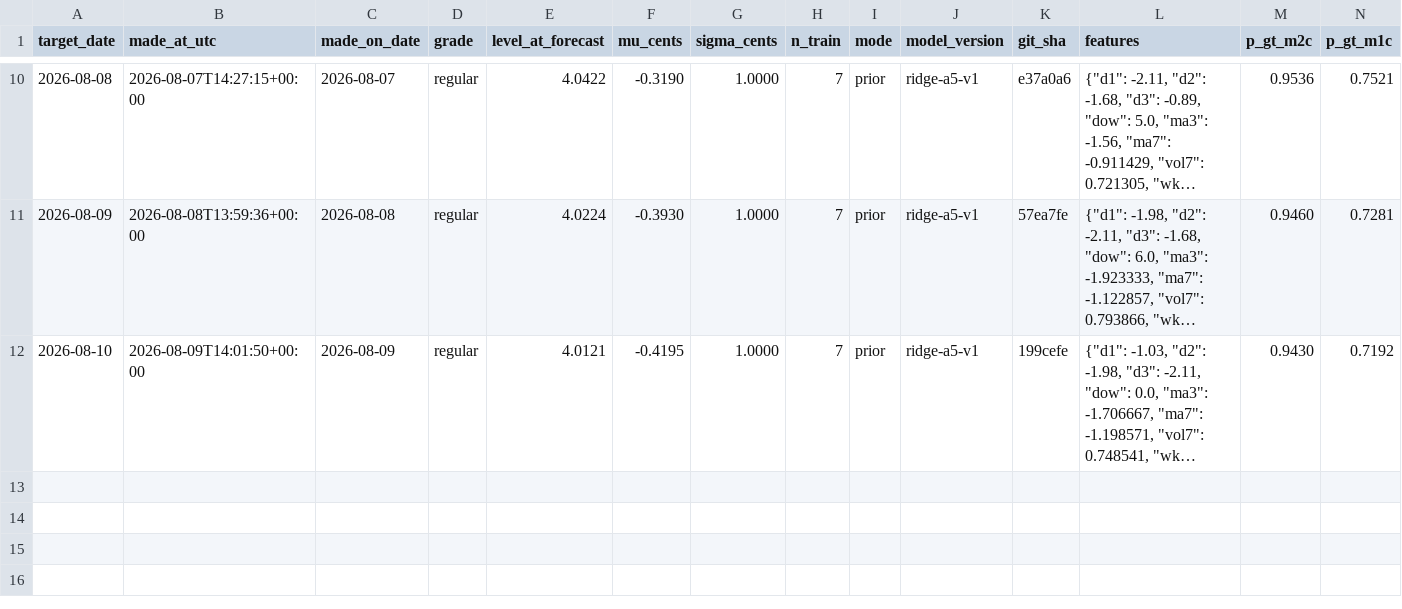
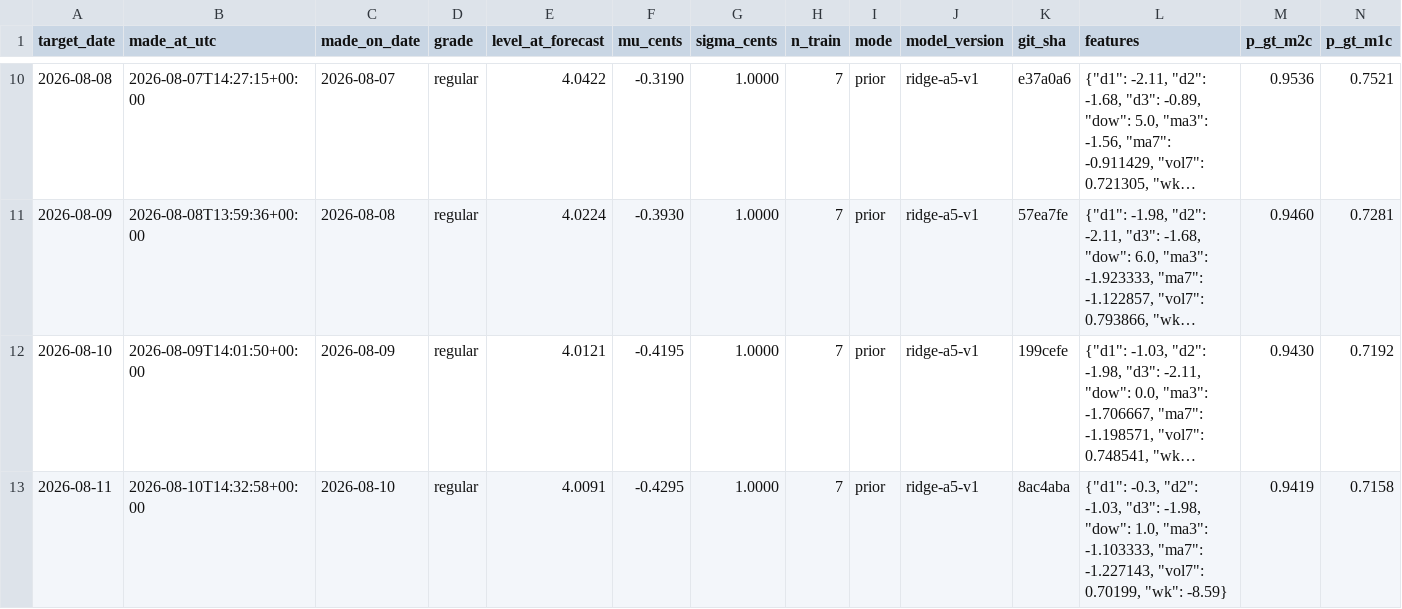
Before and after one commit to parallax-parking/daily-gas-prices, a CSV file: data/forecasts.csv, drawn as a sheet; only a part is shown, gaps mark what is left out; long unchanged cells end in …; rows hold the shown columns only; the diff names each change by its address in the sheet, - before the commit and + after, or states it on an @@ line.

```diff
--- a/data/forecasts.csv
+++ b/data/forecasts.csv
+row 13: 2026-08-11 | 2026-08-10T14:32:58+00:00 | 2026-08-10 | regular | 4.0091 | -0.4295 | 1.0000 | 7 | prior | ridge-a5-v1 | 8ac4aba | {"d1": -0.3, "d2": -1.03, "d3": -1.98, "dow": 1.0, "ma3": -1.103333, "ma7": -1.227143, "vol7": 0.70199, "wk": -8.59} | 0.9419 | 0.7158
```
Also changed, not shown: data/aaa_national_average.csv, 2 other files.
